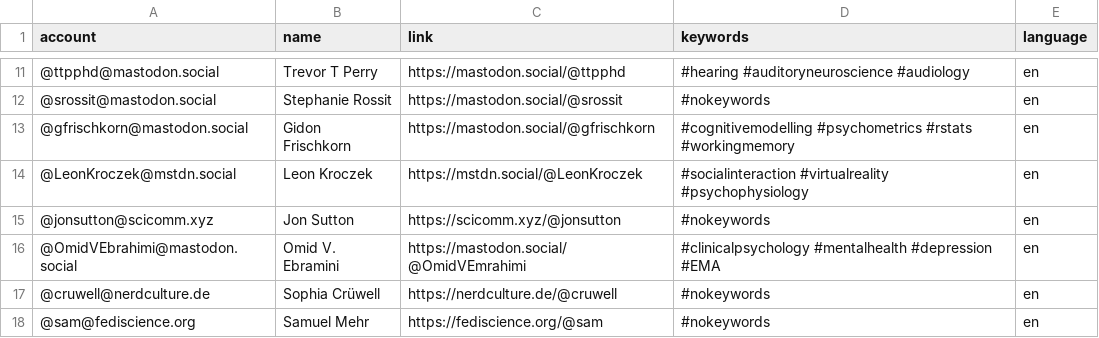
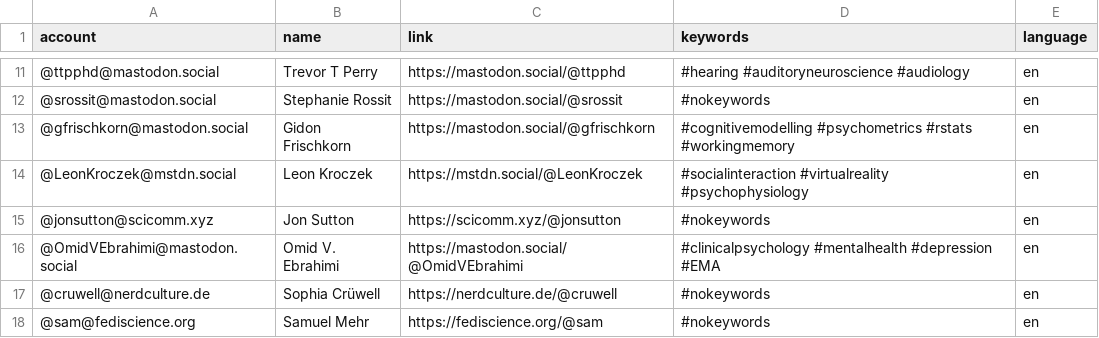
Before and after one commit to kaitclark/mastodon-psychology, a CSV file: resources/users.csv, drawn as a sheet; only a part is shown, gaps mark what is left out.

Commit message:
Update users.csv

```diff
--- a/resources/users.csv
+++ b/resources/users.csv
@@ -15,3 +15,3 @@ account,name,link,keywords,language
 @jonsutton@scicomm.xyz,Jon Sutton,https://scicomm.xyz/@jonsutton,#nokeywords,en
-@OmidVEbrahimi@mastodon.social,Omid V. Ebramini,https://mastodon.social/@OmidVEmrahimi,#clinicalpsychology #mentalhealth #depression #EMA,en
+@OmidVEbrahimi@mastodon.social,Omid V. Ebrahimi,https://mastodon.social/@OmidVEbrahimi,#clinicalpsychology #mentalhealth #depression #EMA,en
 @cruwell@nerdculture.de,Sophia Crüwell,https://nerdculture.de/@cruwell,#nokeywords,en
```
